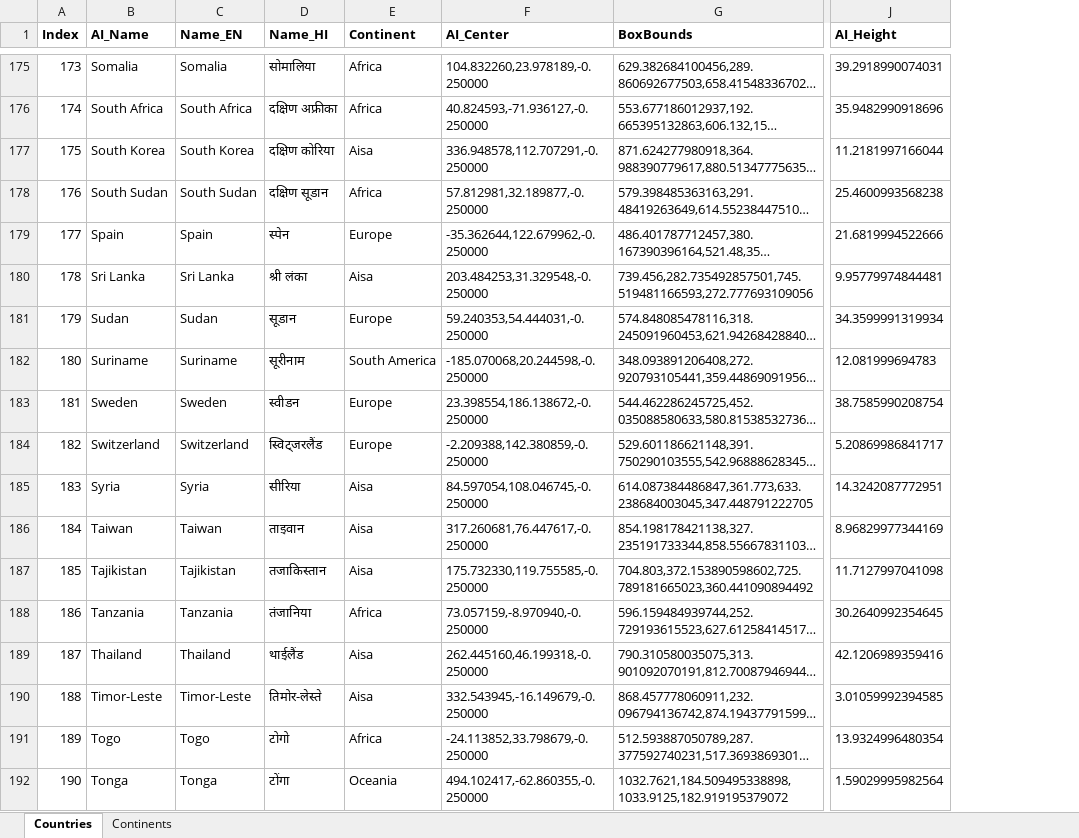
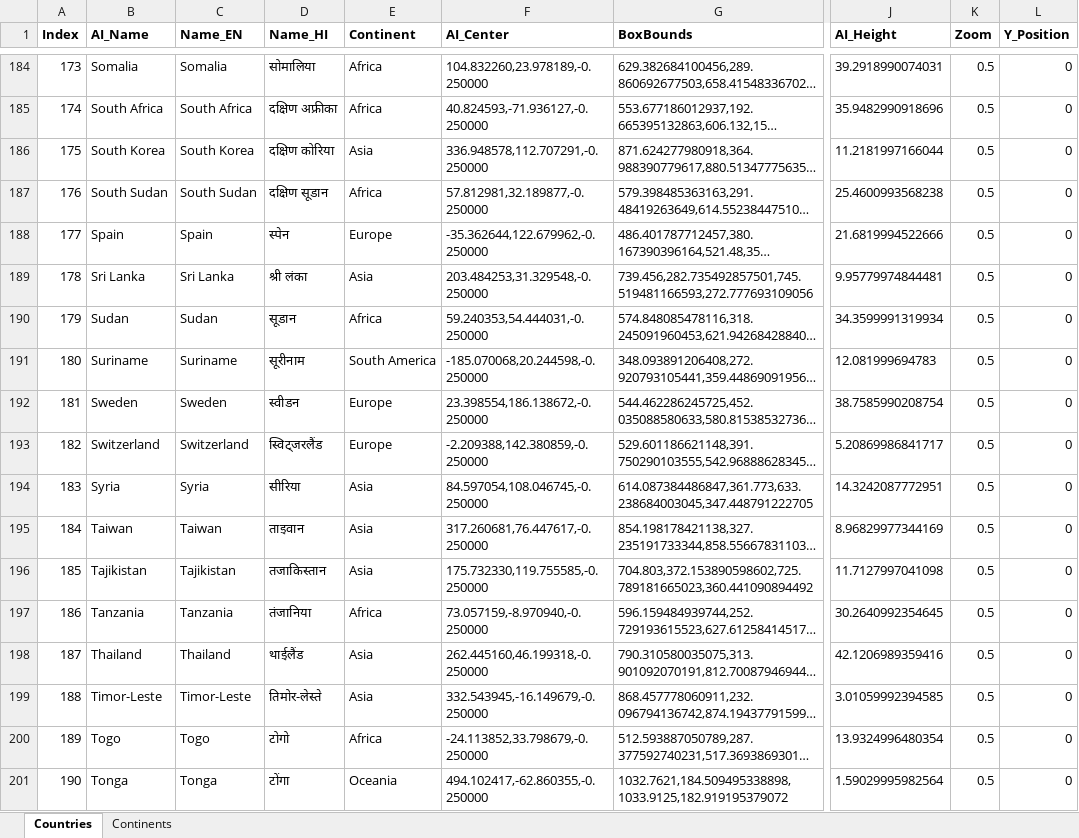
Before and after one commit to amitkhare/vector-maps, an Excel workbook: World/Country-list.xlsx, sheet Countries, drawn as a sheet; only a part is shown, gaps mark what is left out; long unchanged cells end in …; values as stored, in another font and other column widths than the file's, no borders; addresses are those after the commit; the diff covers the shown part only; the diff names each change by its address in the sheet, - before the commit and + after, or states it on an @@ line.

Commit message:
added continents

```diff
--- a/World/Country-list.xlsx (sheet Countries)
+++ b/World/Country-list.xlsx (sheet Countries)
+column K (Zoom), rows 184-201: all 0.5
+column L (Y_Position), rows 184-201: all 0
-E186 (Continent): Aisa
+E186 (Continent): Asia
-E189 (Continent): Aisa
+E189 (Continent): Asia
-E190 (Continent): Europe
+E190 (Continent): Africa
-E194:E196 (Continent): Aisa
+E194:E196 (Continent): Asia
-E198:E199 (Continent): Aisa
+E198:E199 (Continent): Asia
```
Also changed, not shown: 9 added rows and 47 edited cells elsewhere in this sheet, 1 other file.
